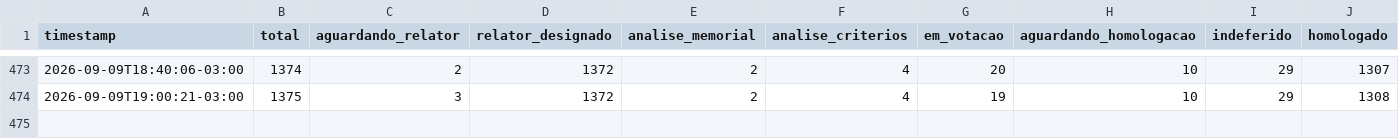
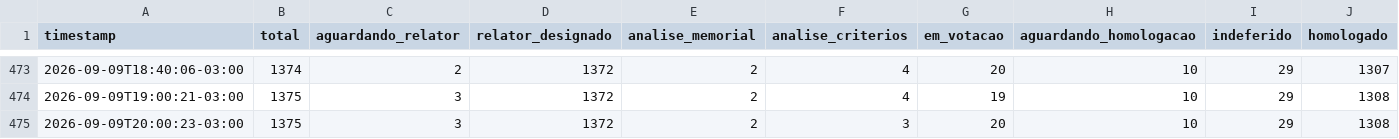
Before and after one commit to fisicaconectada/rsc_tae_ufpb, a CSV file: docs/rsc_history.csv, drawn as a sheet; only a part is shown, gaps mark what is left out.

```diff
--- a/docs/rsc_history.csv
+++ b/docs/rsc_history.csv
@@ -474 +474,2 @@ timestamp,total,aguardando_relator,relator_designado,analise_memorial,analise_cr
 2026-09-09T19:00:21-03:00,1375,3,1372,2,4,19,10,29,1308
+2026-09-09T20:00:23-03:00,1375,3,1372,2,3,20,10,29,1308
```
Also changed, not shown: 1 other file.
